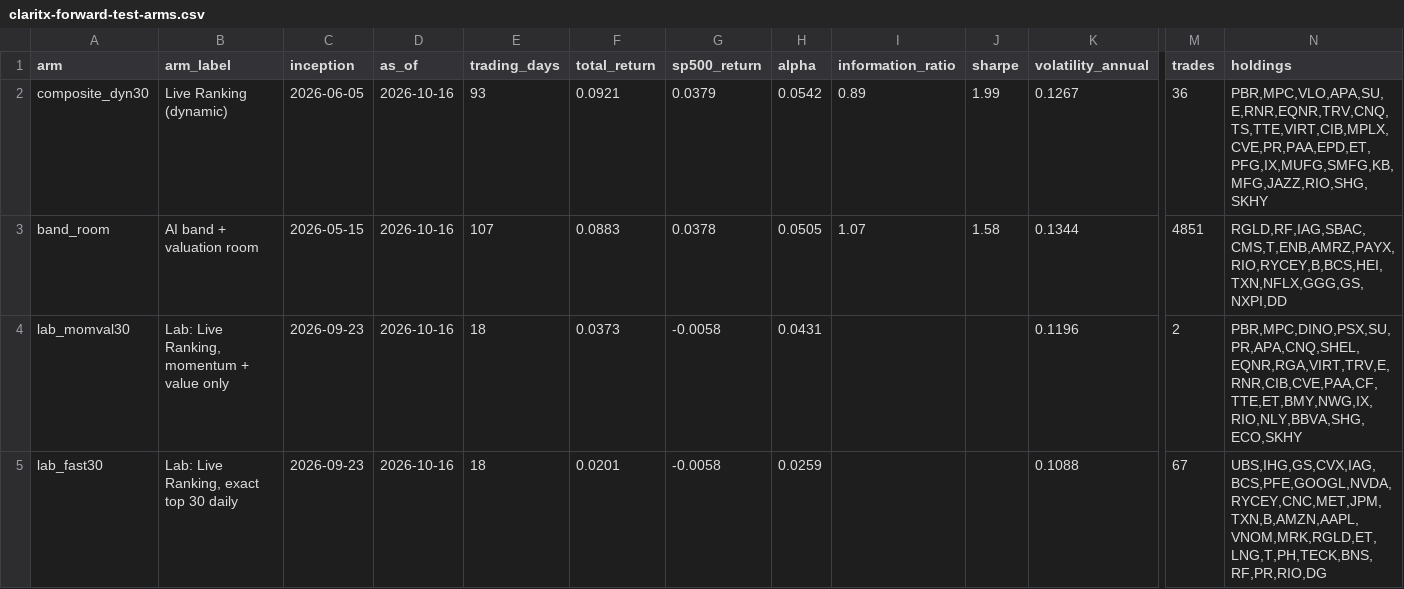
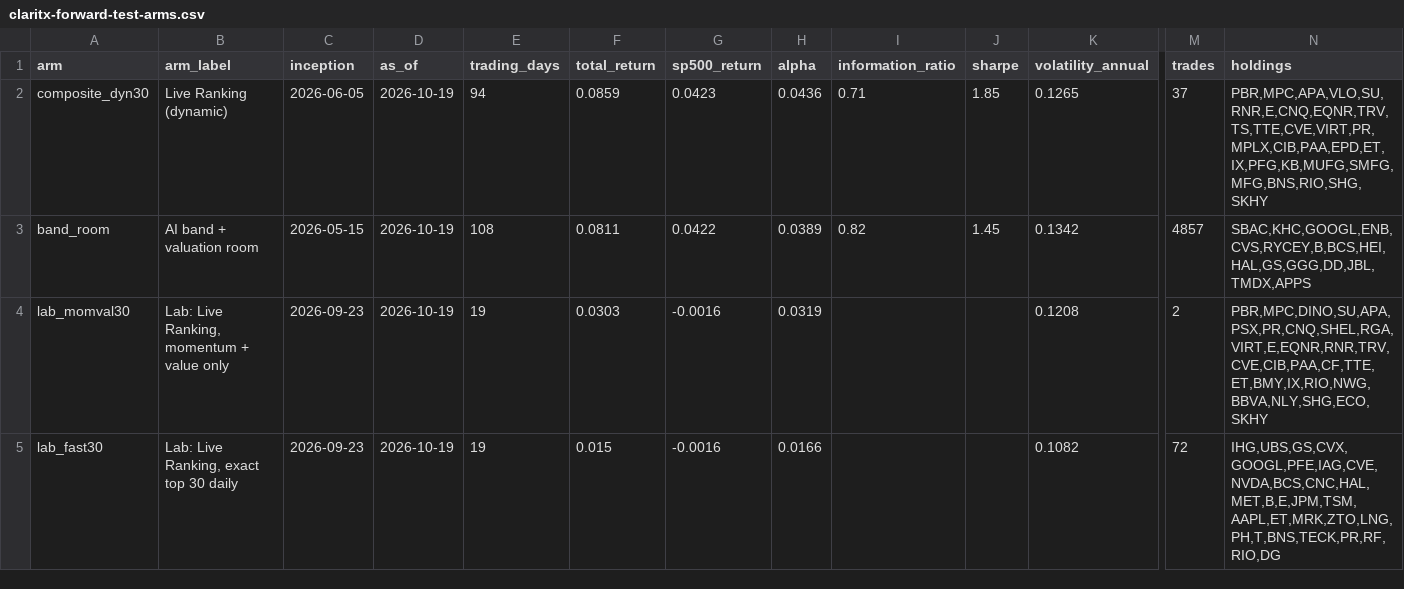
Before and after one commit to Orcules/claritx-forward-test, a CSV file: data/claritx-forward-test-arms.csv, drawn as a sheet; only a part is shown, gaps mark what is left out; the diff covers the shown part only; the diff names each change by its address in the sheet, - before the commit and + after, or states it on an @@ line.

```diff
--- a/data/claritx-forward-test-arms.csv
+++ b/data/claritx-forward-test-arms.csv
-D2:D5 (as_of): 2026-10-16
+D2:D5 (as_of): 2026-10-19
-E2 (trading_days): 93
+E2 (trading_days): 94
-F2 (total_return): 0.0921
+F2 (total_return): 0.0859
-G2 (sp500_return): 0.0379
+G2 (sp500_return): 0.0423
-H2 (alpha): 0.0542
+H2 (alpha): 0.0436
-I2 (information_ratio): 0.89
+I2 (information_ratio): 0.71
-J2 (sharpe): 1.99
+J2 (sharpe): 1.85
-K2 (volatility_annual): 0.1267
+K2 (volatility_annual): 0.1265
-M2 (trades): 36
+M2 (trades): 37
-N2 (holdings): PBR,MPC,VLO,APA,SU,E,RNR,EQNR,TRV,CNQ,TS,TTE,VIRT,CIB,MPLX,CVE,PR,PAA,EPD,ET,PFG,IX,MUFG,SMFG,KB,MFG,JAZZ,RIO,SHG,SKHY
+N2 (holdings): PBR,MPC,APA,VLO,SU,RNR,E,CNQ,EQNR,TRV,TS,TTE,CVE,VIRT,PR,MPLX,CIB,PAA,EPD,ET,IX,PFG,KB,MUFG,SMFG,MFG,BNS,RIO,SHG,SKHY
-E3 (trading_days): 107
+E3 (trading_days): 108
-F3 (total_return): 0.0883
+F3 (total_return): 0.0811
-G3 (sp500_return): 0.0378
+G3 (sp500_return): 0.0422
-H3 (alpha): 0.0505
+H3 (alpha): 0.0389
-I3 (information_ratio): 1.07
+I3 (information_ratio): 0.82
-J3 (sharpe): 1.58
+J3 (sharpe): 1.45
-K3 (volatility_annual): 0.1344
+K3 (volatility_annual): 0.1342
-M3 (trades): 4851
+M3 (trades): 4857
-N3 (holdings): RGLD,RF,IAG,SBAC,CMS,T,ENB,AMRZ,PAYX,RIO,RYCEY,B,BCS,HEI,TXN,NFLX,GGG,GS,NXPI,DD
+N3 (holdings): SBAC,KHC,GOOGL,ENB,CVS,RYCEY,B,BCS,HEI,HAL,GS,GGG,DD,JBL,TMDX,APPS
-E4:E5 (trading_days): 18
+E4:E5 (trading_days): 19
-F4 (total_return): 0.0373
+F4 (total_return): 0.0303
-G4:G5 (sp500_return): -0.0058
+G4:G5 (sp500_return): -0.0016
-H4 (alpha): 0.0431
+H4 (alpha): 0.0319
-K4 (volatility_annual): 0.1196
+K4 (volatility_annual): 0.1208
-N4 (holdings): PBR,MPC,DINO,PSX,SU,PR,APA,CNQ,SHEL,EQNR,RGA,VIRT,TRV,E,RNR,CIB,CVE,PAA,CF,TTE,ET,BMY,NWG,IX,RIO,NLY,BBVA,SHG,ECO,SKHY
+N4 (holdings): PBR,MPC,DINO,SU,APA,PSX,PR,CNQ,SHEL,RGA,VIRT,E,EQNR,RNR,TRV,CVE,CIB,PAA,CF,TTE,ET,BMY,IX,RIO,NWG,BBVA,NLY,SHG,ECO,SKHY
-F5 (total_return): 0.0201
+F5 (total_return): 0.015
-H5 (alpha): 0.0259
+H5 (alpha): 0.0166
-K5 (volatility_annual): 0.1088
+K5 (volatility_annual): 0.1082
-M5 (trades): 67
+M5 (trades): 72
-N5 (holdings): UBS,IHG,GS,CVX,IAG,BCS,PFE,GOOGL,NVDA,RYCEY,CNC,MET,JPM,TXN,B,AMZN,AAPL,VNOM,MRK,RGLD,ET,LNG,T,PH,TECK,BNS,RF,PR,RIO,DG
+N5 (holdings): IHG,UBS,GS,CVX,GOOGL,PFE,IAG,CVE,NVDA,BCS,CNC,HAL,MET,B,E,JPM,TSM,AAPL,ET,MRK,ZTO,LNG,PH,T,BNS,TECK,PR,RF,RIO,DG
```
Also changed, not shown: 1 added row, 1 removed row and 99 edited cells elsewhere in this file, data/claritx-cohort-history.csv, data/claritx-forward-test-daily.csv, 2 other files.
